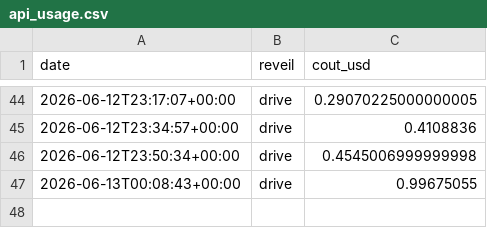
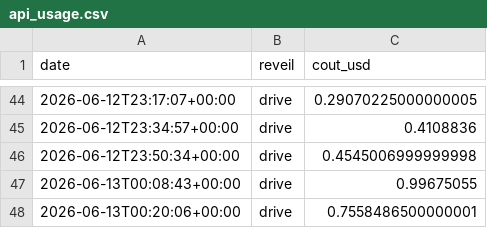
Before and after one commit to MugenRadio/mugenradio, a CSV file: comptes/api_usage.csv, drawn as a sheet; only a part is shown, gaps mark what is left out; the diff names each change by its address in the sheet, - before the commit and + after, or states it on an @@ line.

Commit message:
réveil drive

```diff
--- a/comptes/api_usage.csv
+++ b/comptes/api_usage.csv
+row 48: 2026-06-13T00:20:06+00:00 | drive | 0.7558486500000001
```
